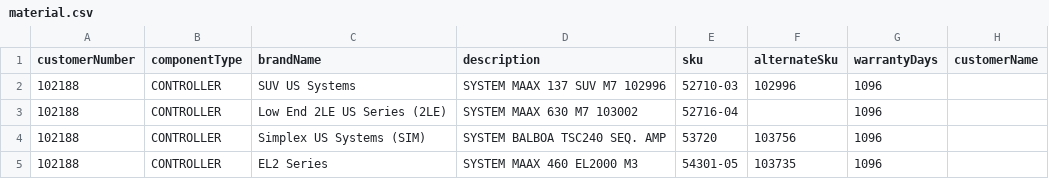
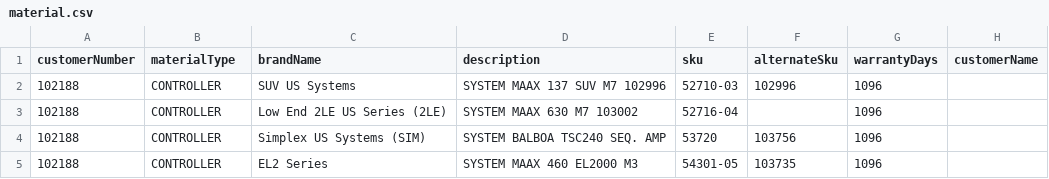
Before and after one commit to stonesteps/iot-services, a CSV file: rest/src/main/resources/db/material.csv, drawn as a sheet; only a part is shown.

Commit message:
API:  /materials/search/findByOemIdAndMaterialType

```diff
--- a/rest/src/main/resources/db/material.csv
+++ b/rest/src/main/resources/db/material.csv
@@ -1,2 +1,2 @@
-customerNumber,componentType,brandName,description,sku,alternateSku,warrantyDays,customerName
+customerNumber,materialType,brandName,description,sku,alternateSku,warrantyDays,customerName
 102188,CONTROLLER,SUV US Systems,SYSTEM MAAX 137 SUV M7 102996,52710-03,102996,1096
```
Also changed, not shown: 6 other files.
